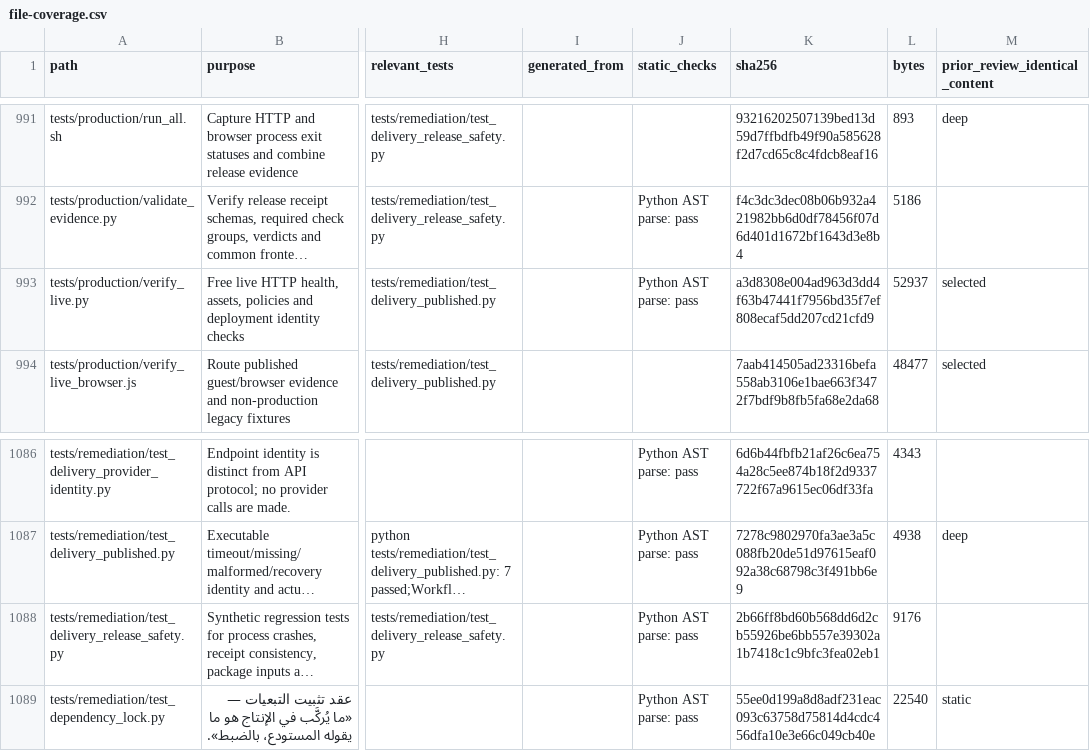
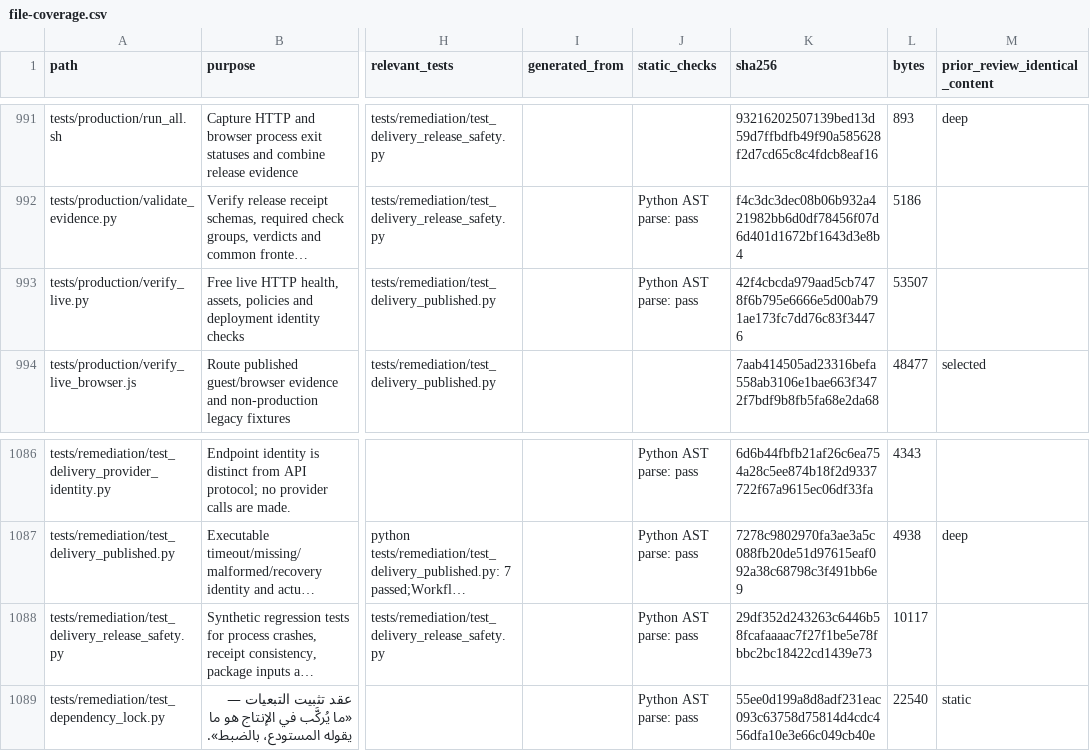
Before and after one commit to NAIFMUSFER/AI-Instruction, a CSV file: docs/delivery/2026-11-23/file-coverage.csv, drawn as a sheet; only a part is shown, gaps mark what is left out; long unchanged cells end in …; the diff names each change by its address in the sheet, - before the commit and + after, or states it on an @@ line.

```diff
--- a/docs/delivery/2026-11-23/file-coverage.csv
+++ b/docs/delivery/2026-11-23/file-coverage.csv
-K993 (sha256): a3d8308e004ad963d3dd4f63b47441f7956bd35f7ef808ecaf5dd207cd21cfd9
+K993 (sha256): 42f4cbcda979aad5cb7478f6b795e6666e5d00ab791ae173fc7dd76c83f34476
-L993 (bytes): 52937
+L993 (bytes): 53507
-M993 (prior_review_identical_content): selected
+M993 (prior_review_identical_content): (empty)
-K1088 (sha256): 2b66ff8bd60b568dd6d2cb55926be6bb557e39302a1b7418c1c9bfc3fea02eb1
+K1088 (sha256): 29df352d243263c6446b58fcafaaaac7f27f1be5e78fbbc2bc18422cd1439e73
-L1088 (bytes): 9176
+L1088 (bytes): 10117
```
Also changed, not shown: 2 other files.
